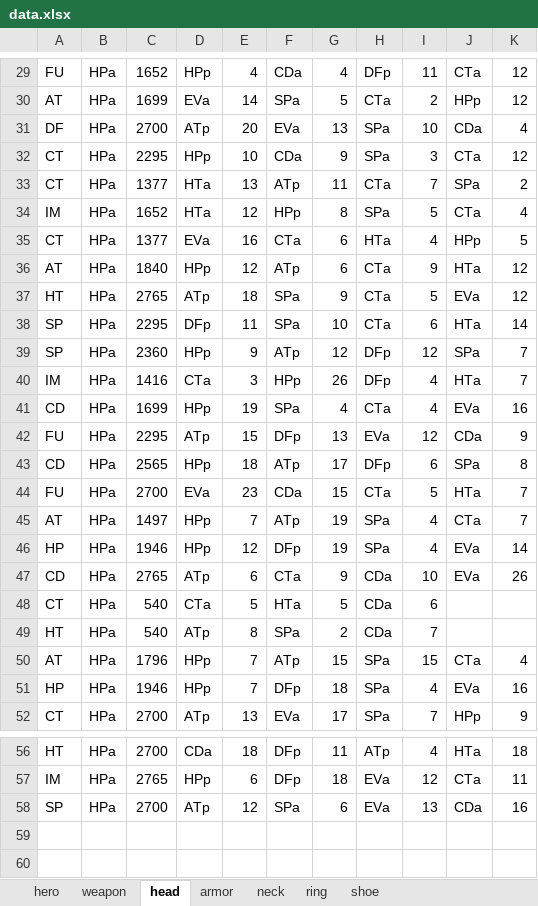
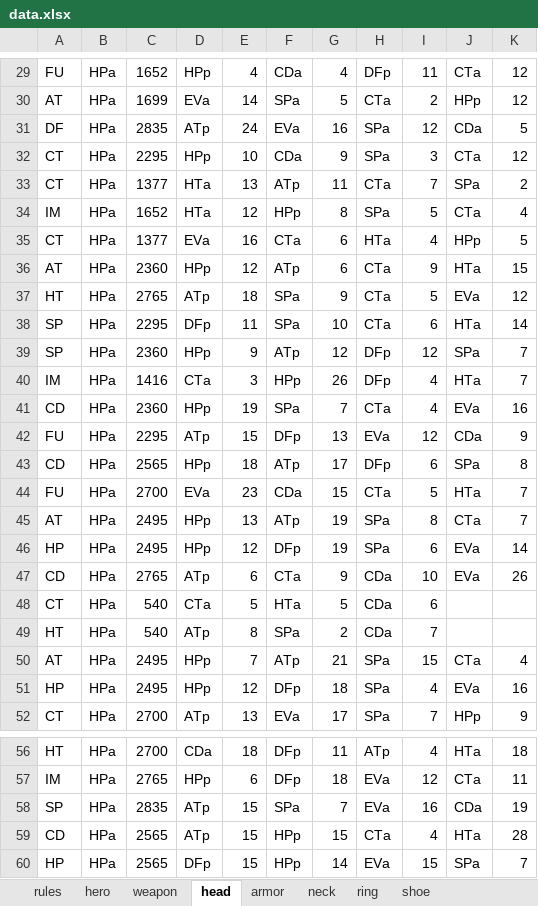
Before and after one commit to jayscorpio/epic7, an Excel workbook: data.xlsx, sheet head, drawn as a sheet; only a part is shown, gaps mark what is left out; values as stored, in another font and other column widths than the file's, no borders; the diff covers the shown part only; the diff names each change by its address in the sheet, - before the commit and + after, or states it on an @@ line.

```diff
--- a/data.xlsx (sheet head)
+++ b/data.xlsx (sheet head)
+sheet tab: rules
-C31: 2700
+C31: 2835
-E31: 20
+E31: 24
-G31: 13
+G31: 16
-I31: 10
+I31: 12
-K31: 4
+K31: 5
-C36: 1840
+C36: 2360
-K36: 12
+K36: 15
-C41: 1699
+C41: 2360
-G41: 4
+G41: 7
-C45: 1497
+C45: 2495
-E45: 7
+E45: 13
-I45: 4
+I45: 8
-C46: 1946
+C46: 2495
-I46: 4
+I46: 6
-C50: 1796
+C50: 2495
-G50: 15
+G50: 21
-C51: 1946
+C51: 2495
-E51: 7
+E51: 12
-C58: 2700
+C58: 2835
-E58: 12
+E58: 15
-G58: 6
+G58: 7
-I58: 13
+I58: 16
-K58: 16
+K58: 19
+row 59: CD | HPa | 2565 | ATp | 15 | HPp | 15 | CTa | 4 | HTa | 28
+row 60: HP | HPa | 2565 | DFp | 15 | HPp | 14 | EVa | 15 | SPa | 7
```
Also changed, not shown: 5 edited cells elsewhere in this sheet, sheet hero, sheet armor, sheet weapon, sheet shoe, sheet neck, sheet ring, 1 other file.
